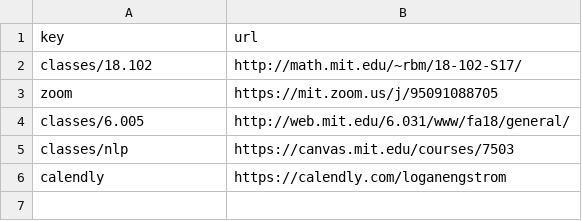
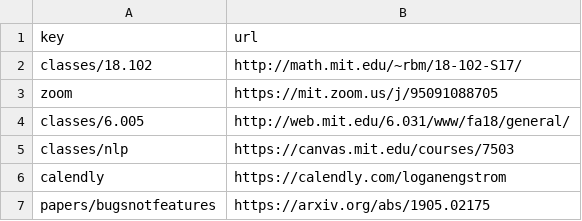
Before and after one commit to antimatter15/goto, a CSV file: index.csv, drawn as a sheet.

Commit message:
Set key "papers/bugsnotfeatures" → "https://arxiv.

```diff
--- a/index.csv
+++ b/index.csv
@@ -6 +6,2 @@ classes/nlp,https://canvas.mit.edu/courses/7503
 calendly,https://calendly.com/loganengstrom
+papers/bugsnotfeatures,https://arxiv.org/abs/1905.02175
```
Also changed, not shown: 2 other files.
